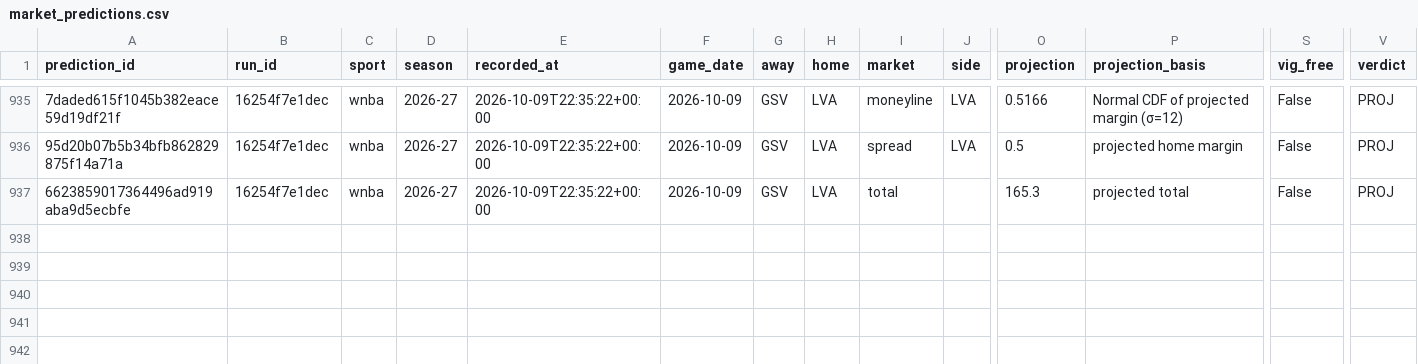
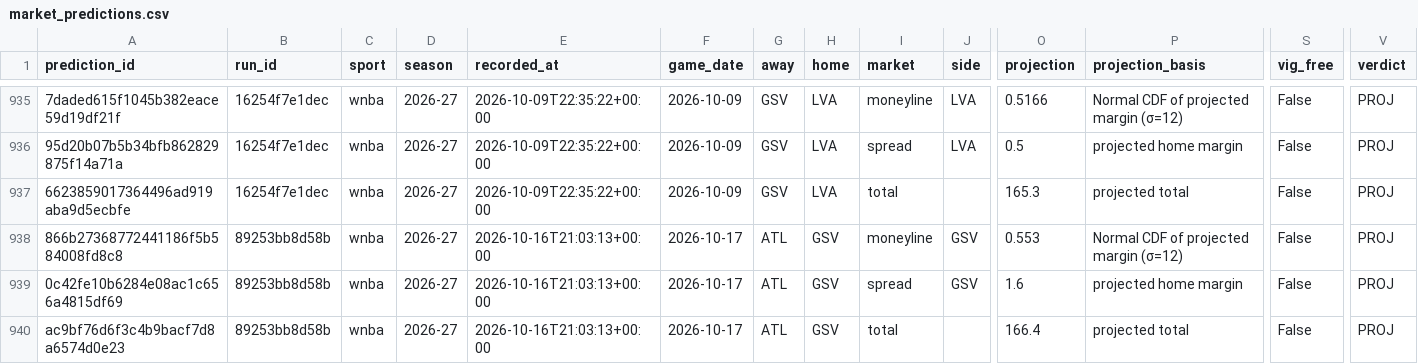
Before and after one commit to Alphakiller1/wnba-edge-model, a CSV file: data/predictions/market_predictions.csv, drawn as a sheet; only a part is shown, gaps mark what is left out; rows hold the shown columns only; the diff names each change by its address in the sheet, - before the commit and + after, or states it on an @@ line.

```diff
--- a/data/predictions/market_predictions.csv
+++ b/data/predictions/market_predictions.csv
+row 938: 866b27368772441186f5b584008fd8c8 | 89253bb8d58b | wnba | 2026-27 | 2026-10-16T21:03:13+00:00 | 2026-10-17 | ATL | GSV | moneyline | GSV | 0.553 | Normal CDF of projected margin (σ=12) | False | PROJ
+row 939: 0c42fe10b6284e08ac1c656a4815df69 | 89253bb8d58b | wnba | 2026-27 | 2026-10-16T21:03:13+00:00 | 2026-10-17 | ATL | GSV | spread | GSV | 1.6 | projected home margin | False | PROJ
+row 940: ac9bf76d6f3c4b9bacf7d8a6574d0e23 | 89253bb8d58b | wnba | 2026-27 | 2026-10-16T21:03:13+00:00 | 2026-10-17 | ATL | GSV | total |  | 166.4 | projected total | False | PROJ
```
Also changed, not shown: data/predictions/game_predictions.csv, data/processed/player_features_2026-27.csv, 11 other files.
